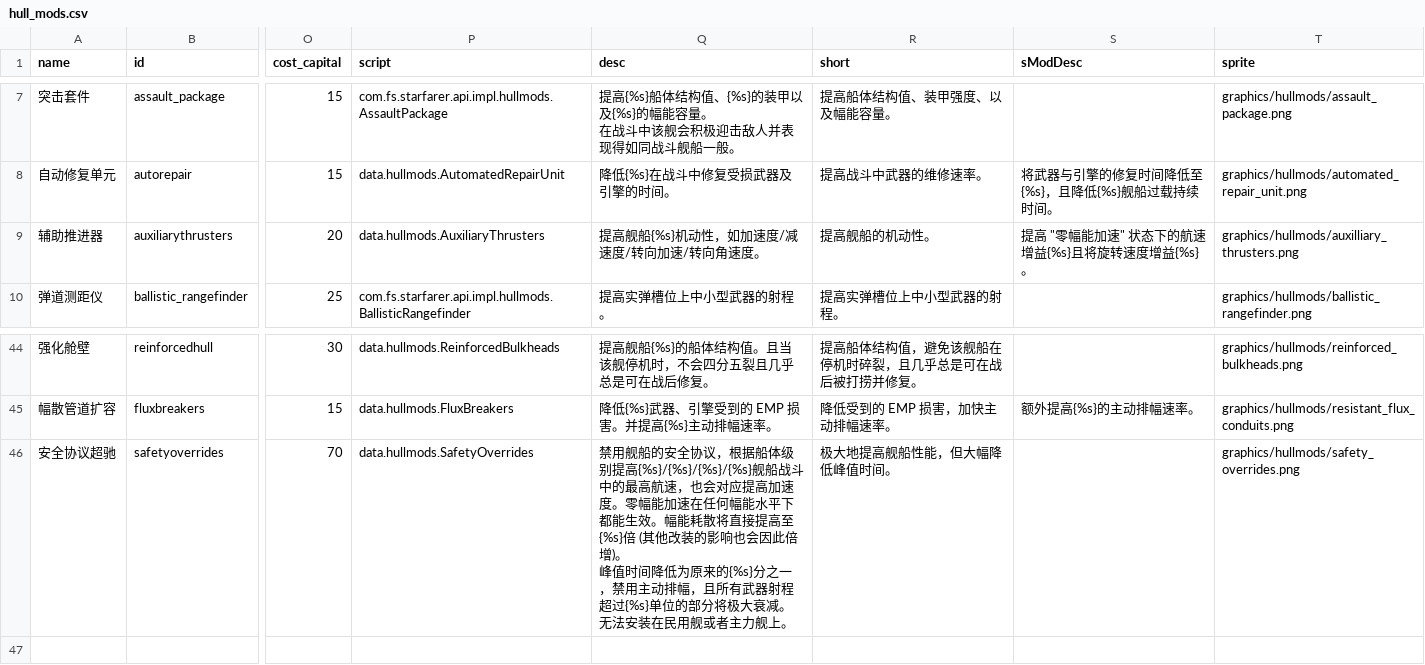
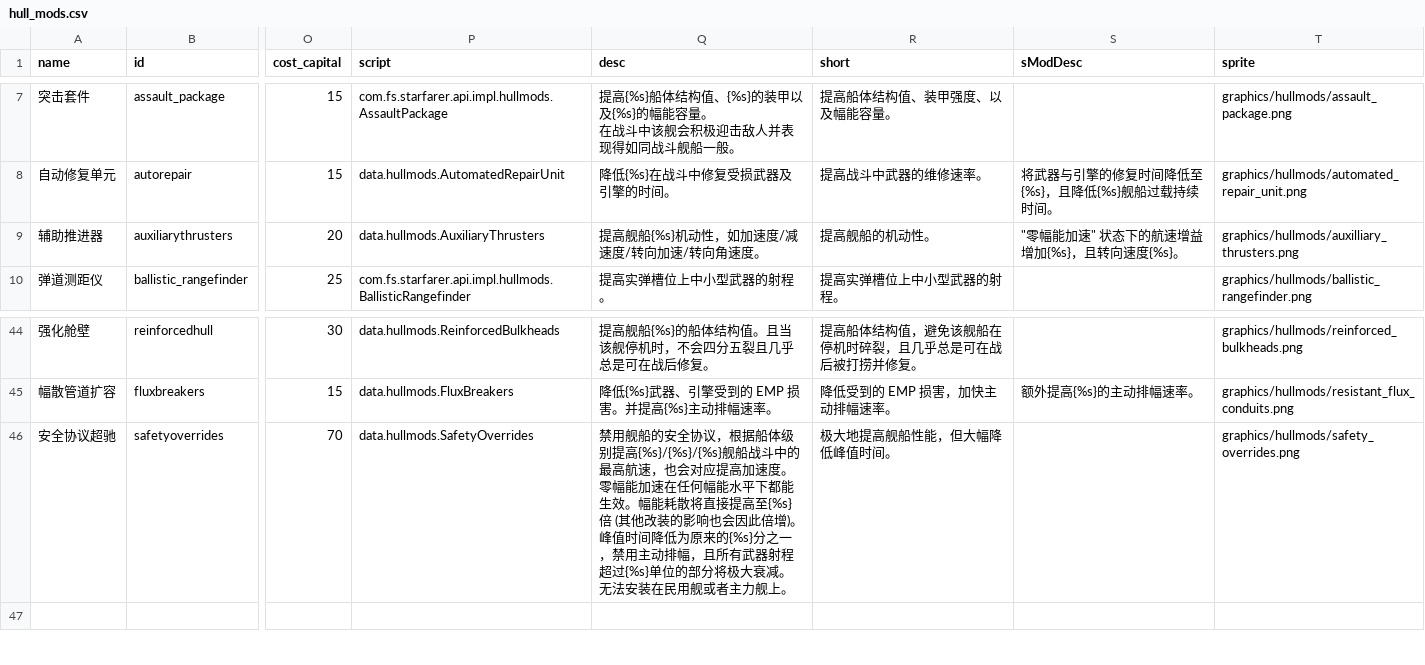
Before and after one commit to TruthOriginem/Starsector-Localization-CN, a CSV file: localization/data/hullmods/hull_mods.csv, drawn as a sheet; only a part is shown, gaps mark what is left out; the diff names each change by its address in the sheet, - before the commit and + after, or states it on an @@ line.

```diff
--- a/localization/data/hullmods/hull_mods.csv
+++ b/localization/data/hullmods/hull_mods.csv
-S9 (sModDesc): 提高 "零幅能加速" 状态下的航速增益{%s}且将旋转速度增益{%s}。
+S9 (sModDesc): "零幅能加速" 状态下的航速增益增加{%s}，且转向速度{%s}。
-Q46 (desc): …级别提高{%s}/{%s}/{%s}/{%s}舰船战斗…
+Q46 (desc): …级别提高{%s}/{%s}/{%s}舰船战斗…
```
Also changed, not shown: 1 other file.
